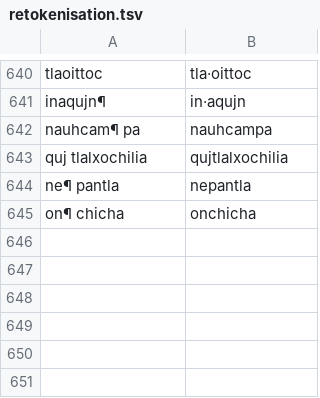
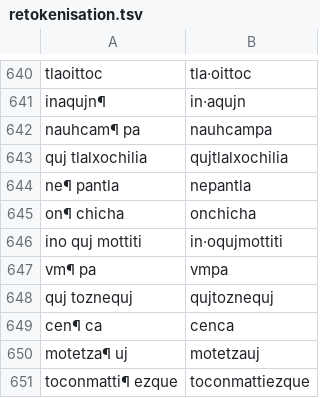
Before and after one commit to ftyers/UD_Classical_Nahuatl-FloCo, a TSV file: scripts/retokenisation.tsv, drawn as a sheet; only a part is shown, gaps mark what is left out; the diff names each change by its address in the sheet, - before the commit and + after, or states it on an @@ line.

```diff
--- a/scripts/retokenisation.tsv
+++ b/scripts/retokenisation.tsv
+row 646: ino quj mottiti | in·oqujmottiti
+row 647: vm¶ pa | vmpa
+row 648: quj toznequj | qujtoznequj
+row 649: cen¶ ca | cenca
+row 650: motetza¶ uj | motetzauj
+row 651: toconmatti¶ ezque | toconmattiezque
```
Also changed, not shown: scripts/lexicon.tsv, scripts/normalisation.tsv, 1 other file.
